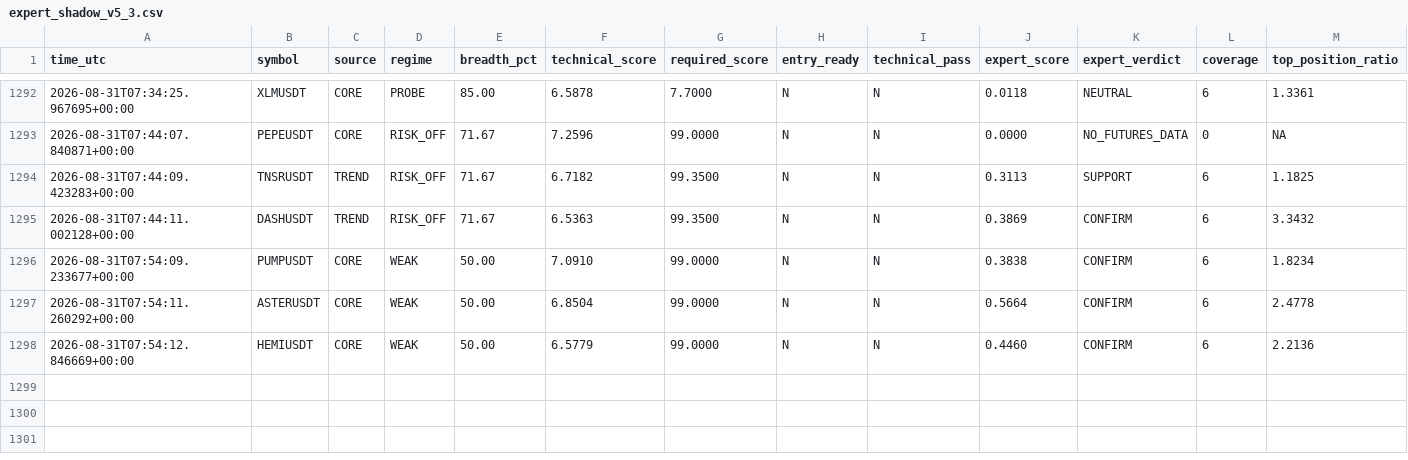
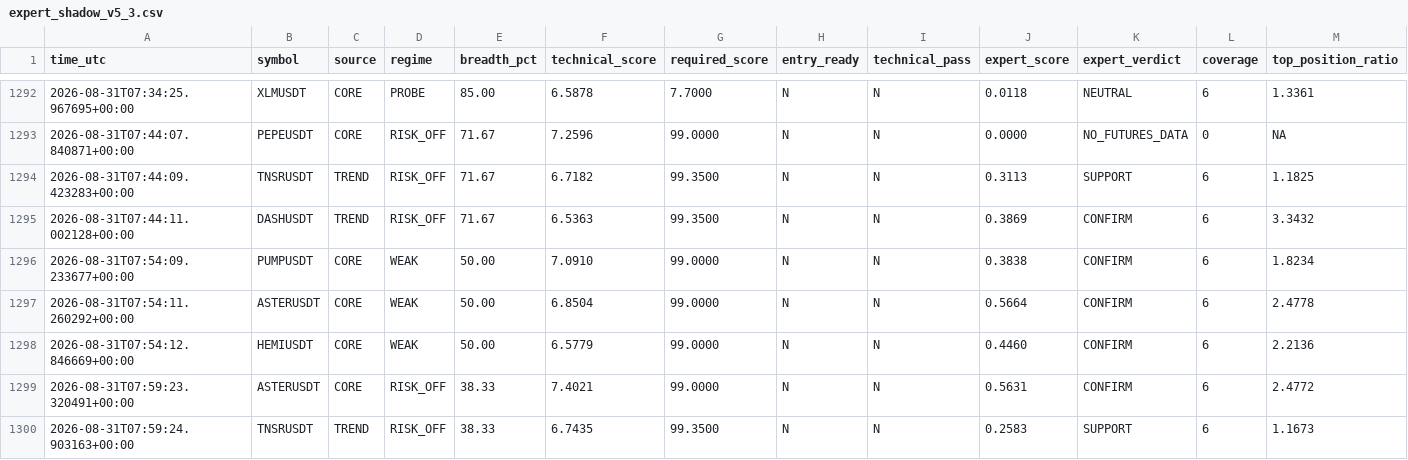
Before and after one commit to mrmatinbolandnazar-web/crypto-paper-bot, a CSV file: vps_reports/expert_shadow_v5_3.csv, drawn as a sheet; only a part is shown, gaps mark what is left out; rows hold the shown columns only; the diff names each change by its address in the sheet, - before the commit and + after, or states it on an @@ line.

```diff
--- a/vps_reports/expert_shadow_v5_3.csv
+++ b/vps_reports/expert_shadow_v5_3.csv
+row 1299: 2026-08-31T07:59:23.320491+00:00 | ASTERUSDT | CORE | RISK_OFF | 38.33 | 7.4021 | 99.0000 | N | N | 0.5631 | CONFIRM | 6 | 2.4772
+row 1300: 2026-08-31T07:59:24.903163+00:00 | TNSRUSDT | TREND | RISK_OFF | 38.33 | 6.7435 | 99.3500 | N | N | 0.2583 | SUPPORT | 6 | 1.1673
```
Also changed, not shown: vps_reports/crowd_psychology_v5_5.csv, vps_reports/news_shadow_v5_4.csv, 10 other files.
